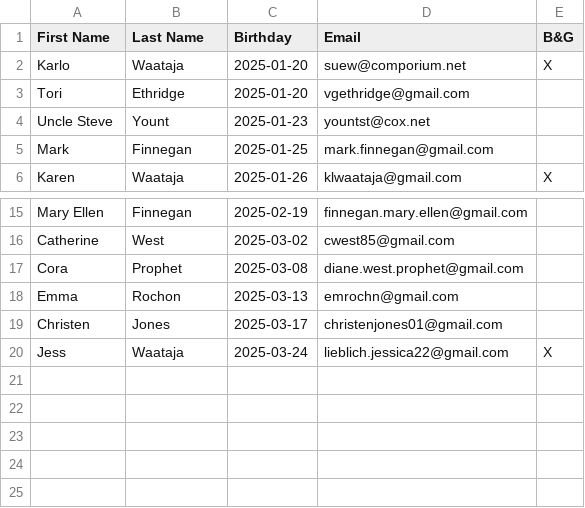
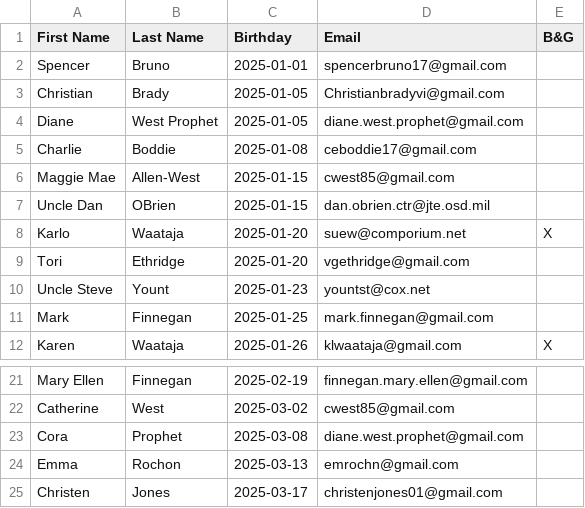
Before and after one commit to Brendobrien/code2025Q4, a CSV file: amazon-bdays/contacts-amazonQ1.csv, drawn as a sheet; only a part is shown, gaps mark what is left out; removed rows and columns are numbered as before the commit, all else as after; the diff names each change by its address in the sheet, - before the commit and + after, or states it on an @@ line.

Commit message:
create amazon-archive for 2026

```diff
--- a/amazon-bdays/contacts-amazonQ1.csv
+++ b/amazon-bdays/contacts-amazonQ1.csv
+row 2: Spencer | Bruno | 2025-01-01 | spencerbruno17@gmail.com
+row 3: Christian | Brady | 2025-01-05 | Christianbradyvi@gmail.com
+row 4: Diane | West Prophet | 2025-01-05 | diane.west.prophet@gmail.com
+row 5: Charlie | Boddie | 2025-01-08 | ceboddie17@gmail.com
+row 6: Maggie Mae | Allen-West | 2025-01-15 | cwest85@gmail.com
+row 7: Uncle Dan | OBrien | 2025-01-15 | dan.obrien.ctr@jte.osd.mil
-row 20: Jess | Waataja | 2025-03-24 | lieblich.jessica22@gmail.com | X
```
Also changed, not shown: amazon-bdays/contacts-amazonQ2.csv, amazon-bdays/contacts-amazonQ3.csv, 4 other files.
